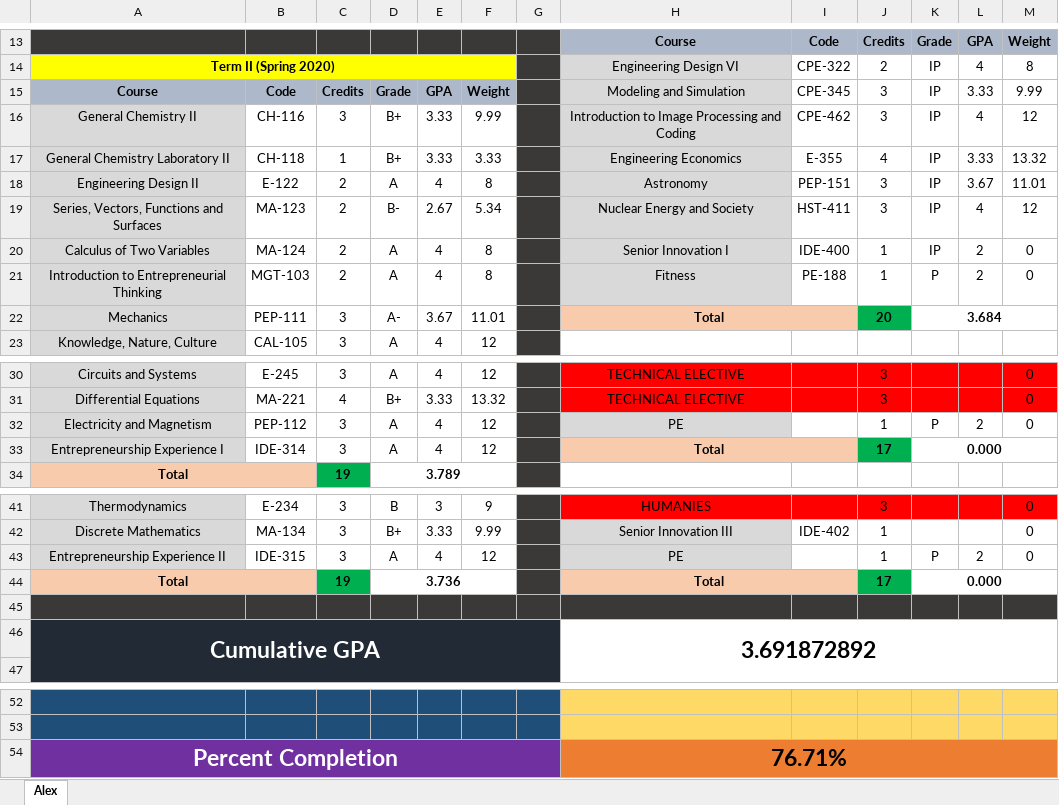
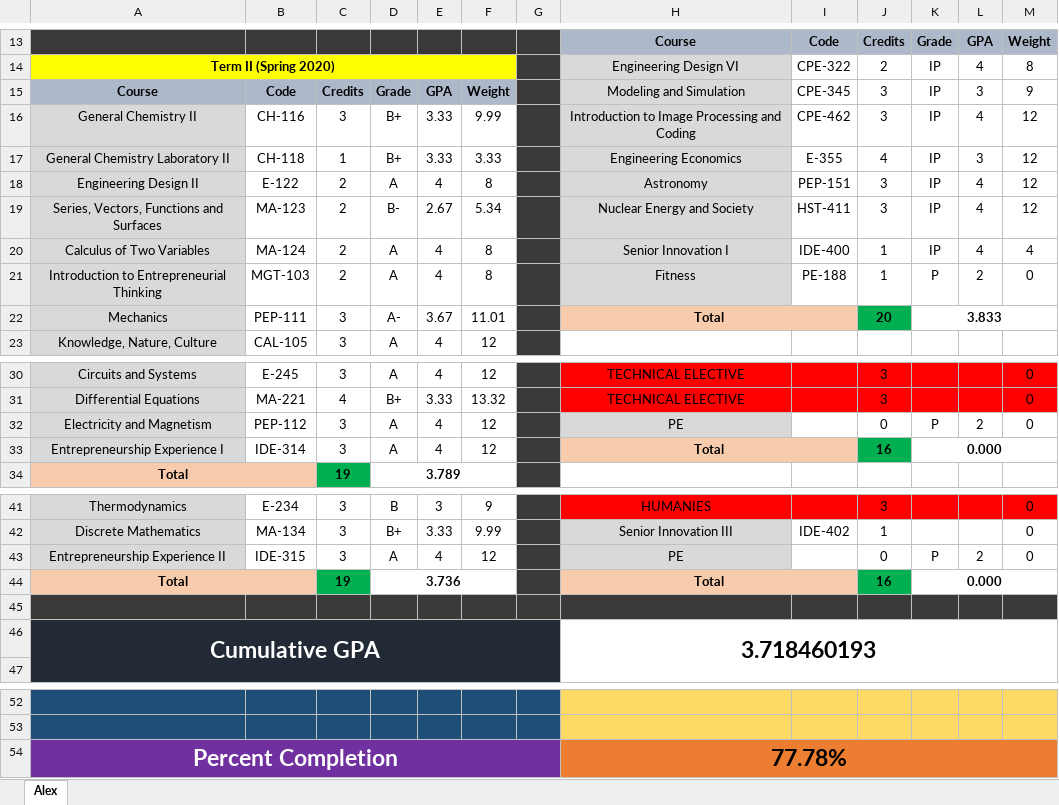
Before and after one commit to cupokoffi8/Stevens, an Excel workbook: Alex-Stevens.xlsx, sheet Alex, drawn as a sheet; only a part is shown, gaps mark what is left out; values as stored, in another font and other column widths than the file's, no borders; conditional formats not drawn; the diff names each change by its address in the sheet, - before the commit and + after, or states it on an @@ line.

```diff
--- a/Alex-Stevens.xlsx (sheet Alex)
+++ b/Alex-Stevens.xlsx (sheet Alex)
-L15: 3.33
+L15: 3
-M15: 9.99
+M15: 9
-L17: 3.33
+L17: 3
-M17: 13.32
+M17: 12
-L18: 3.67
+L18: 4
-M18: 11.01
+M18: 12
-L20: 2
+L20: 4
-M20: 0
+M20: 4
-K22: 3.684
+K22: 3.833
-J32: 1
+J32: 0
-J33: 17
+J33: 16
-J43: 1
+J43: 0
-J44: 17
+J44: 16
-H46: 3.691872892
+H46: 3.718460193
-H54: 76.71%
+H54: 77.78%
```
Also changed, not shown: Stevens_Spring_2022/E-355-D/Labs/Lab6_355A_Alex_Gaskins.xlsx, 2 other files.
